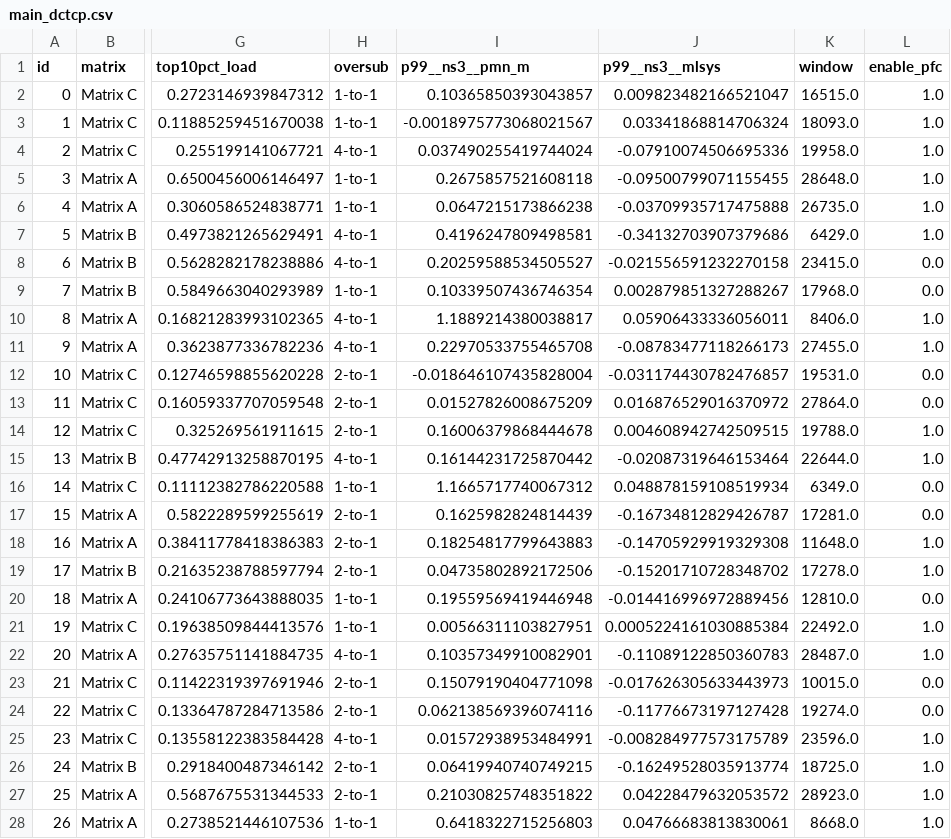
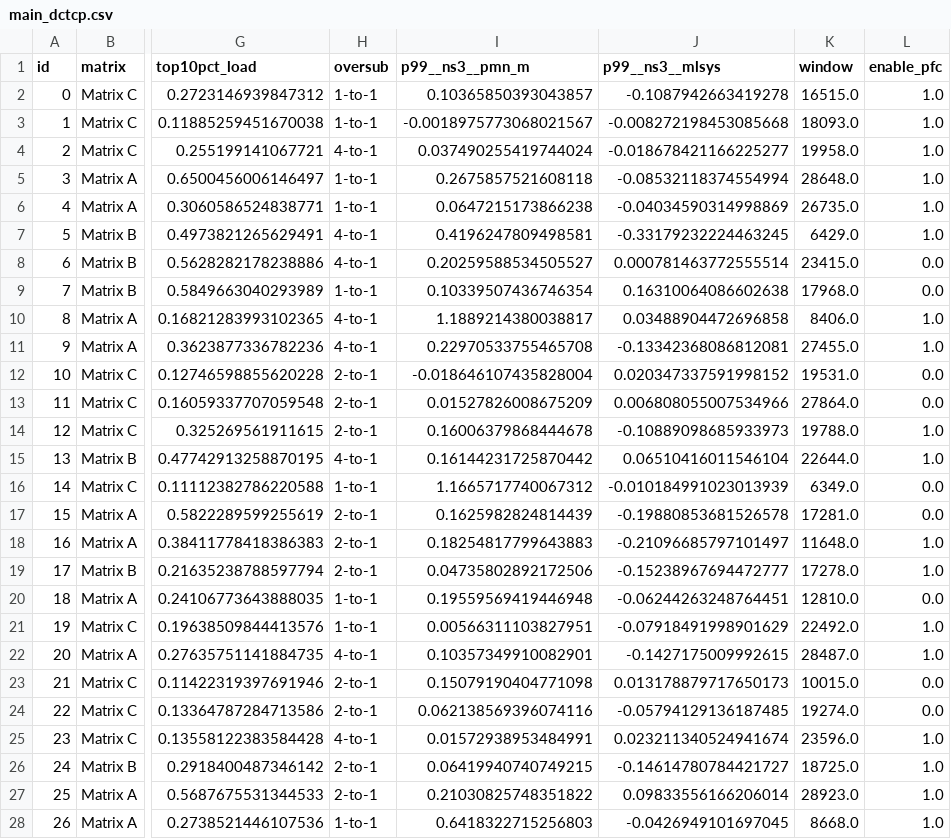
Before and after one commit to uw-polestar/parsimon-eval, a CSV file: expts/fig_8/analysis/main_dctcp.csv, drawn as a sheet; only a part is shown, gaps mark what is left out; the diff covers the shown part only; the diff names each change by its address in the sheet, - before the commit and + after, or states it on an @@ line.

```diff
--- a/expts/fig_8/analysis/main_dctcp.csv
+++ b/expts/fig_8/analysis/main_dctcp.csv
-J2 (p99__ns3__mlsys): 0.009823482166521047
+J2 (p99__ns3__mlsys): -0.1087942663419278
-J3 (p99__ns3__mlsys): 0.03341868814706324
+J3 (p99__ns3__mlsys): -0.008272198453085668
-J4 (p99__ns3__mlsys): -0.07910074506695336
+J4 (p99__ns3__mlsys): -0.018678421166225277
-J5 (p99__ns3__mlsys): -0.09500799071155455
+J5 (p99__ns3__mlsys): -0.08532118374554994
-J6 (p99__ns3__mlsys): -0.03709935717475888
+J6 (p99__ns3__mlsys): -0.04034590314998869
-J7 (p99__ns3__mlsys): -0.34132703907379686
+J7 (p99__ns3__mlsys): -0.33179232224463245
-J8 (p99__ns3__mlsys): -0.021556591232270158
+J8 (p99__ns3__mlsys): 0.000781463772555514
-J9 (p99__ns3__mlsys): 0.002879851327288267
+J9 (p99__ns3__mlsys): 0.16310064086602638
-J10 (p99__ns3__mlsys): 0.05906433336056011
+J10 (p99__ns3__mlsys): 0.03488904472696858
-J11 (p99__ns3__mlsys): -0.08783477118266173
+J11 (p99__ns3__mlsys): -0.13342368086812081
-J12 (p99__ns3__mlsys): -0.031174430782476857
+J12 (p99__ns3__mlsys): 0.020347337591998152
-J13 (p99__ns3__mlsys): 0.016876529016370972
+J13 (p99__ns3__mlsys): 0.006808055007534966
-J14 (p99__ns3__mlsys): 0.004608942742509515
+J14 (p99__ns3__mlsys): -0.10889098685933973
-J15 (p99__ns3__mlsys): -0.02087319646153464
+J15 (p99__ns3__mlsys): 0.06510416011546104
-J16 (p99__ns3__mlsys): 0.048878159108519934
+J16 (p99__ns3__mlsys): -0.010184991023013939
-J17 (p99__ns3__mlsys): -0.16734812829426787
+J17 (p99__ns3__mlsys): -0.19880853681526578
-J18 (p99__ns3__mlsys): -0.14705929919329308
+J18 (p99__ns3__mlsys): -0.21096685797101497
-J19 (p99__ns3__mlsys): -0.15201710728348702
+J19 (p99__ns3__mlsys): -0.15238967694472777
-J20 (p99__ns3__mlsys): -0.014416996972889456
+J20 (p99__ns3__mlsys): -0.06244263248764451
-J21 (p99__ns3__mlsys): 0.0005224161030885384
+J21 (p99__ns3__mlsys): -0.07918491998901629
-J22 (p99__ns3__mlsys): -0.11089122850360783
+J22 (p99__ns3__mlsys): -0.1427175009992615
-J23 (p99__ns3__mlsys): -0.017626305633443973
+J23 (p99__ns3__mlsys): 0.013178879717650173
-J24 (p99__ns3__mlsys): -0.11776673197127428
+J24 (p99__ns3__mlsys): -0.05794129136187485
-J25 (p99__ns3__mlsys): -0.008284977573175789
+J25 (p99__ns3__mlsys): 0.023211340524941674
-J26 (p99__ns3__mlsys): -0.16249528035913774
+J26 (p99__ns3__mlsys): -0.14614780784421727
-J27 (p99__ns3__mlsys): 0.04228479632053572
+J27 (p99__ns3__mlsys): 0.09833556166206014
-J28 (p99__ns3__mlsys): 0.04766683813830061
+J28 (p99__ns3__mlsys): -0.0426949101697045
```
Also changed, not shown: 165 edited cells elsewhere in this file, 52 other files.
